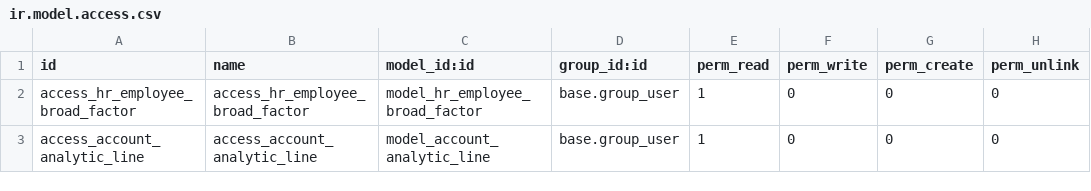
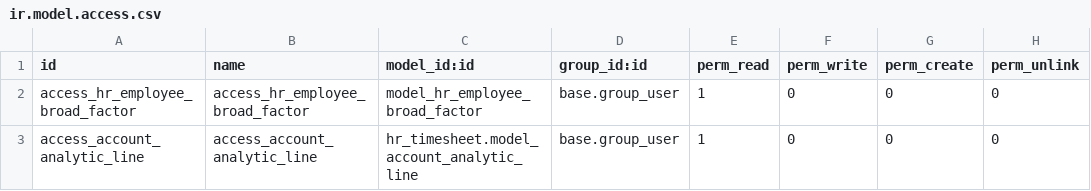
Before and after one commit to mohammadabu/accounting, a CSV file: hr_dashboard/hrms_dashboard/security/ir.model.access.csv, drawn as a sheet.

Commit message:
Update ir.model.access.csv

```diff
--- a/hr_dashboard/hrms_dashboard/security/ir.model.access.csv
+++ b/hr_dashboard/hrms_dashboard/security/ir.model.access.csv
@@ -2,2 +2,2 @@ id,name,model_id:id,group_id:id,perm_read,perm_write,perm_create,perm_unlink
 access_hr_employee_broad_factor,access_hr_employee_broad_factor,model_hr_employee_broad_factor,base.group_user,1,0,0,0
-access_account_analytic_line,access_account_analytic_line,model_account_analytic_line,base.group_user,1,0,0,0
+access_account_analytic_line,access_account_analytic_line,hr_timesheet.model_account_analytic_line,base.group_user,1,0,0,0
```
